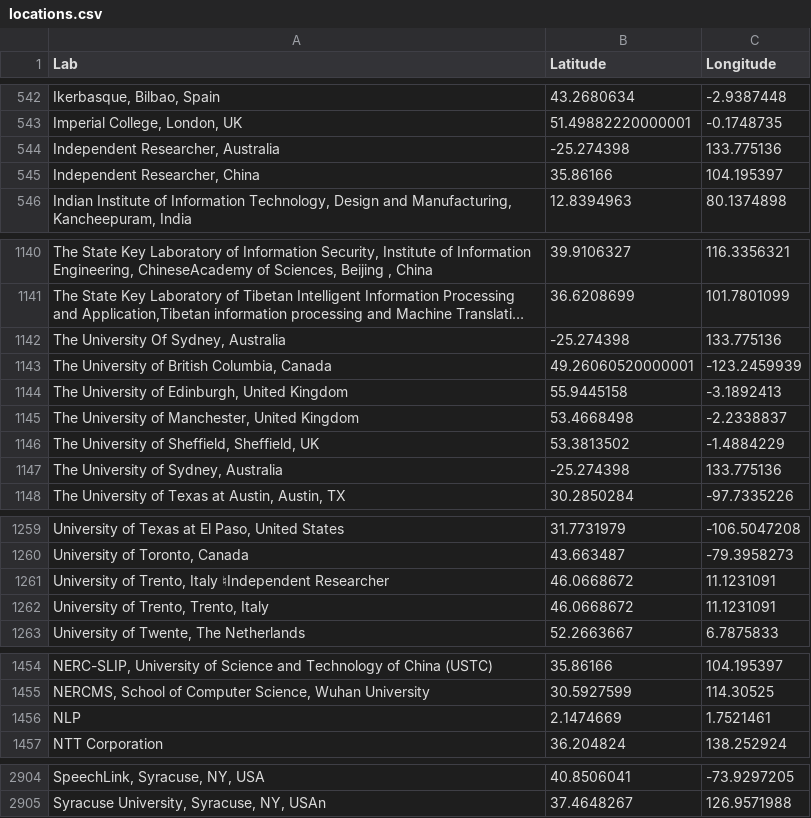
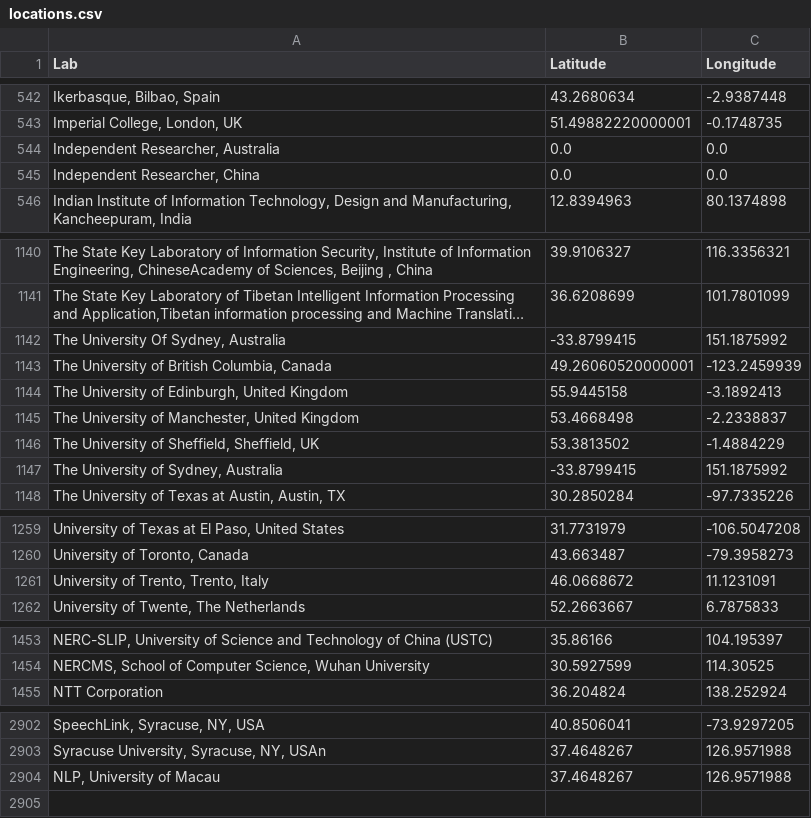
Before and after one commit to MaloMn/research-map, a CSV file: data/locations/locations.csv, drawn as a sheet; only a part is shown, gaps mark what is left out; long unchanged cells end in …; removed rows and columns are numbered as before the commit, all else as after; the diff covers the shown part only; the diff names each change by its address in the sheet, - before the commit and + after, or states it on an @@ line.

```diff
--- a/data/locations/locations.csv
+++ b/data/locations/locations.csv
-B544 (Latitude): -25.274398
+B544 (Latitude): 0.0
-C544 (Longitude): 133.775136
+C544 (Longitude): 0.0
-B545 (Latitude): 35.86166
+B545 (Latitude): 0.0
-C545 (Longitude): 104.195397
+C545 (Longitude): 0.0
-B1142 (Latitude): -25.274398
+B1142 (Latitude): -33.8799415
-C1142 (Longitude): 133.775136
+C1142 (Longitude): 151.1875992
-B1147 (Latitude): -25.274398
+B1147 (Latitude): -33.8799415
-C1147 (Longitude): 133.775136
+C1147 (Longitude): 151.1875992
-row 1261: University of Trento, Italy ♮Independent Researcher | 46.0668672 | 11.1231091
-row 1456: NLP | 2.1474669 | 1.7521461
+row 2904: NLP, University of Macau | 37.4648267 | 126.9571988
```
Also changed, not shown: 14 edited cells elsewhere in this file, 4 other files.
